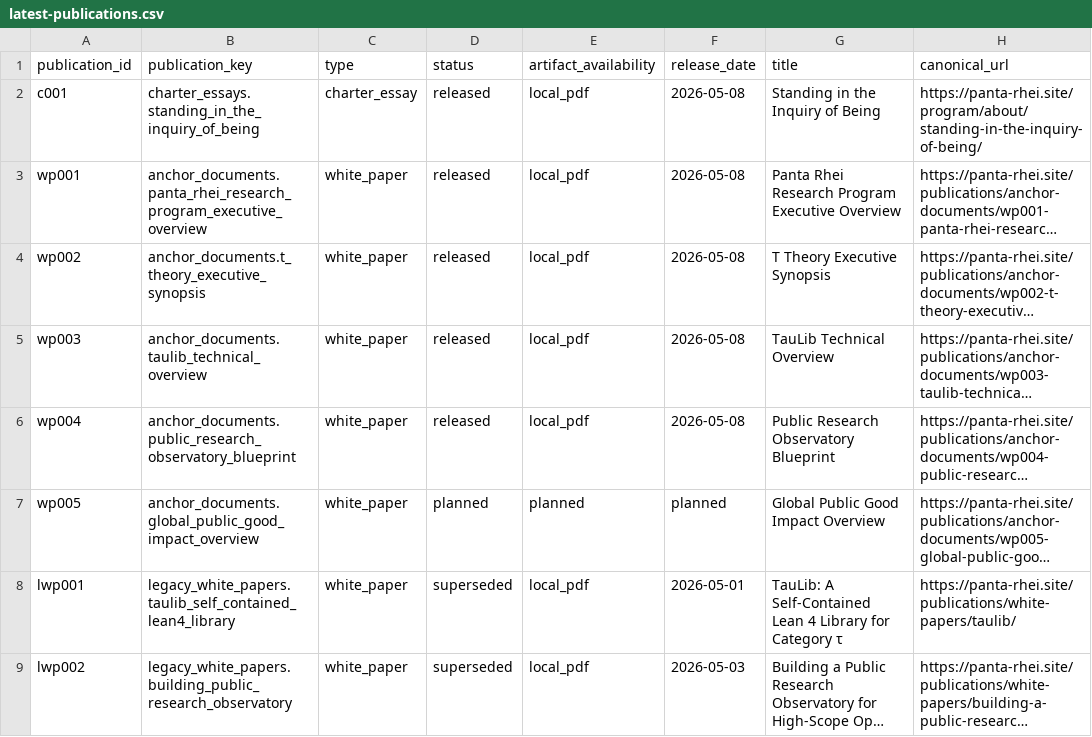
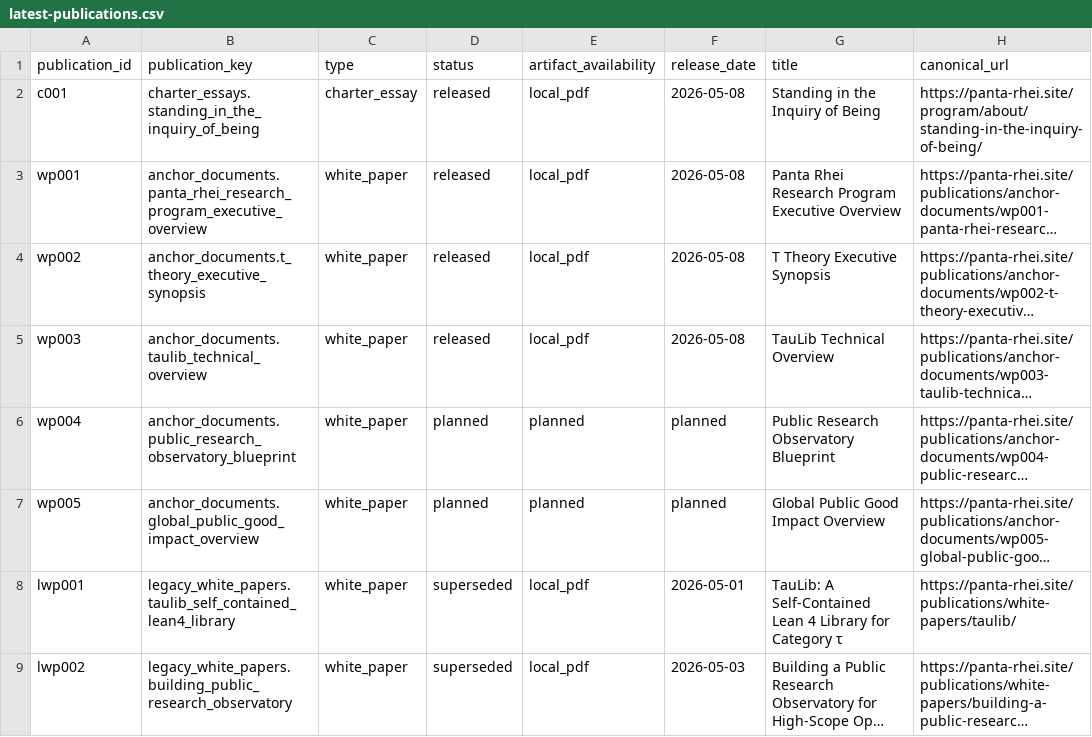
Before and after one commit to Panta-Rhei-Research/site, a CSV file: assets/data/publications/latest-publications.csv, drawn as a sheet; only a part is shown; long unchanged cells end in …; the diff names each change by its address in the sheet, - before the commit and + after, or states it on an @@ line.

```diff
--- a/assets/data/publications/latest-publications.csv
+++ b/assets/data/publications/latest-publications.csv
-D6 (status): released
+D6 (status): planned
-E6 (artifact_availability): local_pdf
+E6 (artifact_availability): planned
-F6 (release_date): 2026-05-08
+F6 (release_date): planned
```
Also changed, not shown: assets/data/publications/publications.csv, 7 other files.
